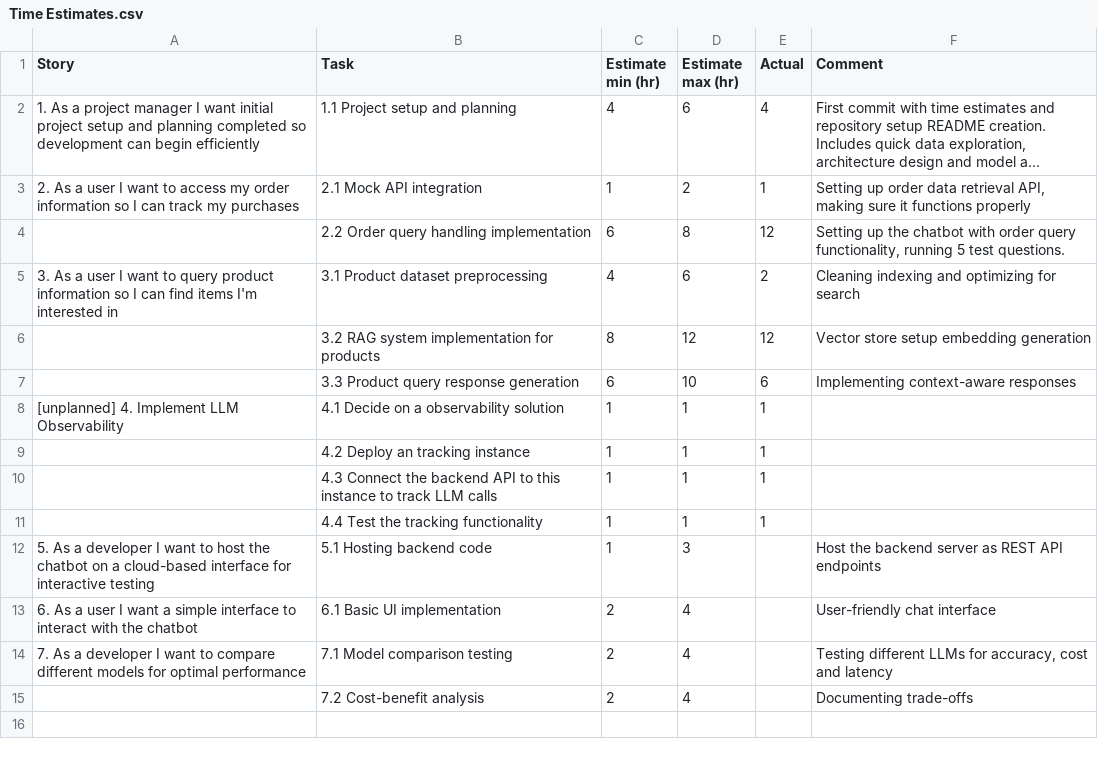
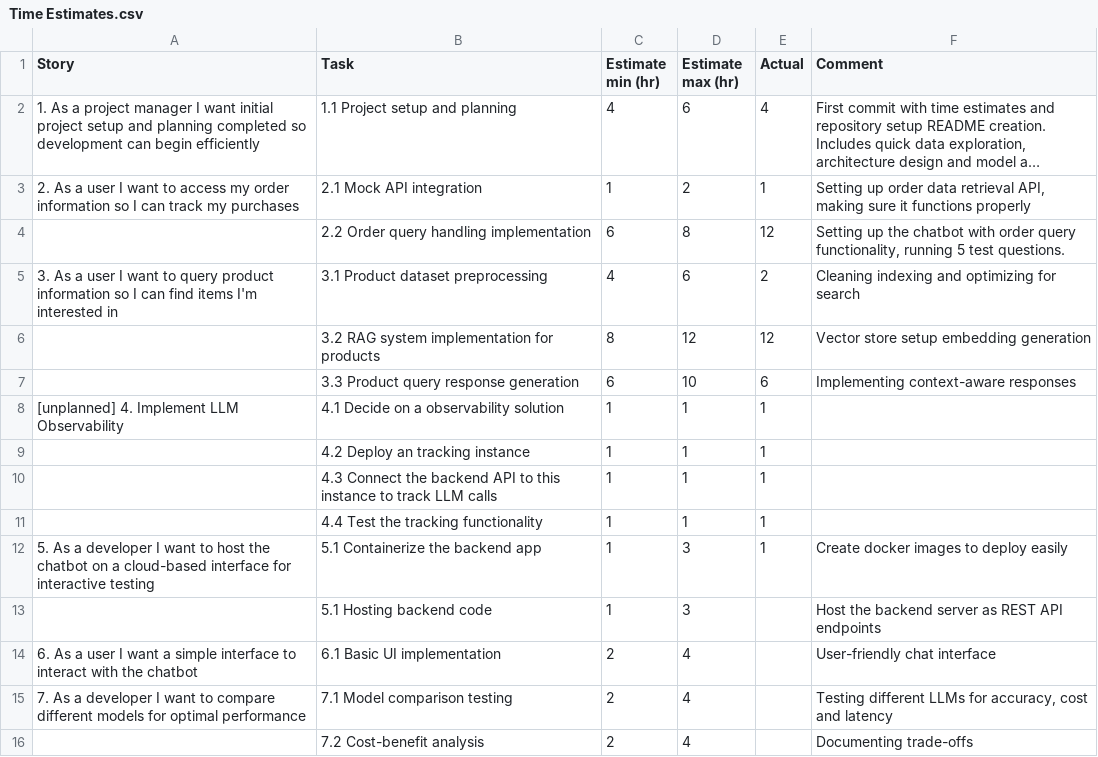
Before and after one commit to AmgadHasan/e-commerce-expert-assistant, a CSV file: Time Estimates.csv, drawn as a sheet; long unchanged cells end in …; addresses are those after the commit; the diff names each change by its address in the sheet, - before the commit and + after, or states it on an @@ line.

Commit message:
Update time estimate

```diff
--- a/Time Estimates.csv
+++ b/Time Estimates.csv
+row 12: 5. As a developer I want to host the chatbot on a cloud-based interface for interactive testing | 5.1 Containerize the backend app | 1 | 3 | 1 | Create docker images to deploy easily
-A13 (Story): 5. As a developer I want to host the chatbot on a cloud-based interface for interactive testing
+A13 (Story): (empty)
```
